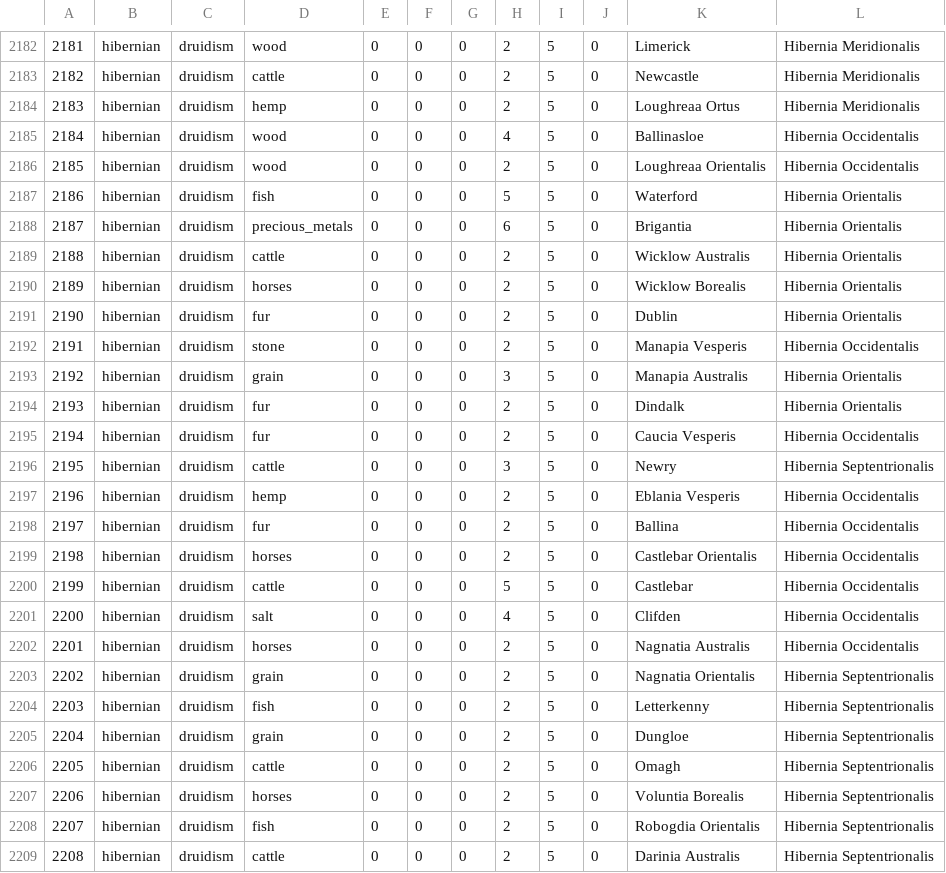
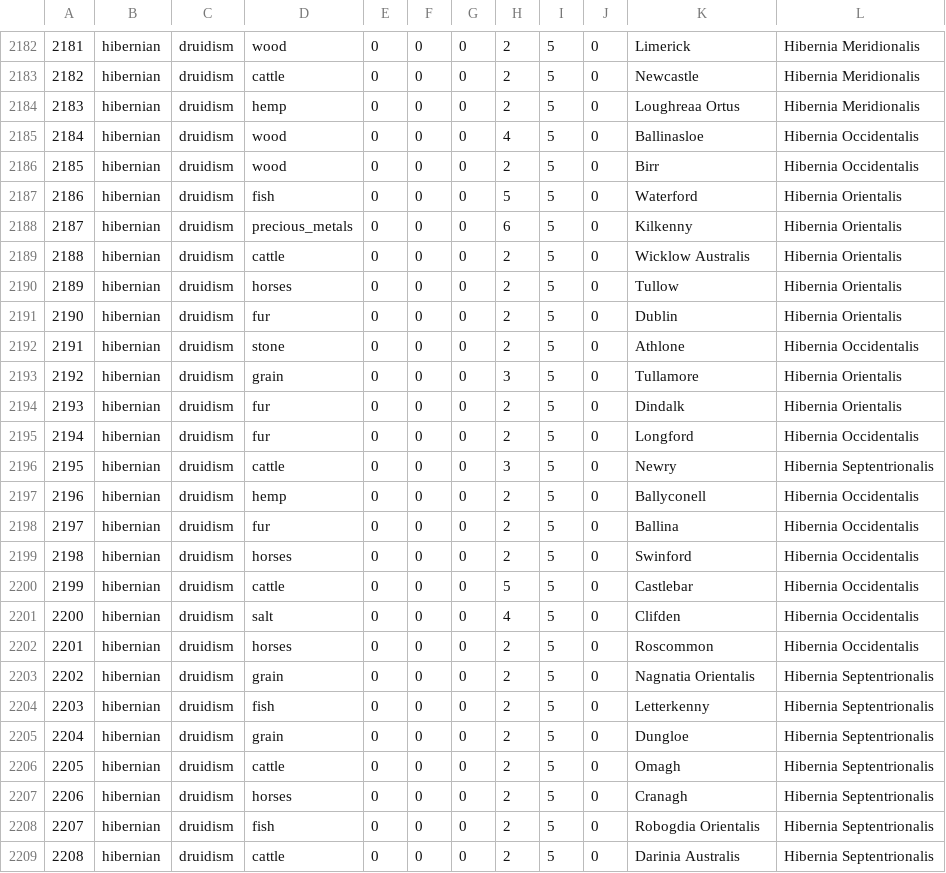
Before and after one commit to keridye/Fallen-Ashes, a CSV file: common/province_setup.csv, drawn as a sheet; only a part is shown, gaps mark what is left out; the diff covers the shown part only.

```diff
--- a/common/province_setup.csv
+++ b/common/province_setup.csv
@@ -2185,19 +2185,19 @@
 2184,hibernian,druidism,wood,0,0,0,4,5,0,Ballinasloe,Hibernia Occidentalis
-2185,hibernian,druidism,wood,0,0,0,2,5,0,Loughreaa Orientalis,Hibernia Occidentalis
+2185,hibernian,druidism,wood,0,0,0,2,5,0,Birr,Hibernia Occidentalis
 2186,hibernian,druidism,fish,0,0,0,5,5,0,Waterford,Hibernia Orientalis
-2187,hibernian,druidism,precious_metals,0,0,0,6,5,0,Brigantia,Hibernia Orientalis
+2187,hibernian,druidism,precious_metals,0,0,0,6,5,0,Kilkenny,Hibernia Orientalis
 2188,hibernian,druidism,cattle,0,0,0,2,5,0,Wicklow Australis,Hibernia Orientalis
-2189,hibernian,druidism,horses,0,0,0,2,5,0,Wicklow Borealis,Hibernia Orientalis
+2189,hibernian,druidism,horses,0,0,0,2,5,0,Tullow,Hibernia Orientalis
 2190,hibernian,druidism,fur,0,0,0,2,5,0,Dublin,Hibernia Orientalis
-2191,hibernian,druidism,stone,0,0,0,2,5,0,Manapia Vesperis,Hibernia Occidentalis
-2192,hibernian,druidism,grain,0,0,0,3,5,0,Manapia Australis,Hibernia Orientalis
+2191,hibernian,druidism,stone,0,0,0,2,5,0,Athlone,Hibernia Occidentalis
+2192,hibernian,druidism,grain,0,0,0,3,5,0,Tullamore,Hibernia Orientalis
 2193,hibernian,druidism,fur,0,0,0,2,5,0,Dindalk,Hibernia Orientalis
-2194,hibernian,druidism,fur,0,0,0,2,5,0,Caucia Vesperis,Hibernia Occidentalis
+2194,hibernian,druidism,fur,0,0,0,2,5,0,Longford,Hibernia Occidentalis
 2195,hibernian,druidism,cattle,0,0,0,3,5,0,Newry,Hibernia Septentrionalis
-2196,hibernian,druidism,hemp,0,0,0,2,5,0,Eblania Vesperis,Hibernia Occidentalis
+2196,hibernian,druidism,hemp,0,0,0,2,5,0,Ballyconell,Hibernia Occidentalis
 2197,hibernian,druidism,fur,0,0,0,2,5,0,Ballina,Hibernia Occidentalis
-2198,hibernian,druidism,horses,0,0,0,2,5,0,Castlebar Orientalis,Hibernia Occidentalis
+2198,hibernian,druidism,horses,0,0,0,2,5,0,Swinford,Hibernia Occidentalis
 2199,hibernian,druidism,cattle,0,0,0,5,5,0,Castlebar,Hibernia Occidentalis
 2200,hibernian,druidism,salt,0,0,0,4,5,0,Clifden,Hibernia Occidentalis
-2201,hibernian,druidism,horses,0,0,0,2,5,0,Nagnatia Australis,Hibernia Occidentalis
+2201,hibernian,druidism,horses,0,0,0,2,5,0,Roscommon,Hibernia Occidentalis
 2202,hibernian,druidism,grain,0,0,0,2,5,0,Nagnatia Orientalis,Hibernia Septentrionalis
@@ -2206,3 +2206,3 @@
 2205,hibernian,druidism,cattle,0,0,0,2,5,0,Omagh,Hibernia Septentrionalis
-2206,hibernian,druidism,horses,0,0,0,2,5,0,Voluntia Borealis,Hibernia Septentrionalis
+2206,hibernian,druidism,horses,0,0,0,2,5,0,Cranagh,Hibernia Septentrionalis
 2207,hibernian,druidism,fish,0,0,0,2,5,0,Robogdia Orientalis,Hibernia Septentrionalis
```
Also changed, not shown: 5 edited cells elsewhere in this file, map_data/definition.csv, 3 other files.
